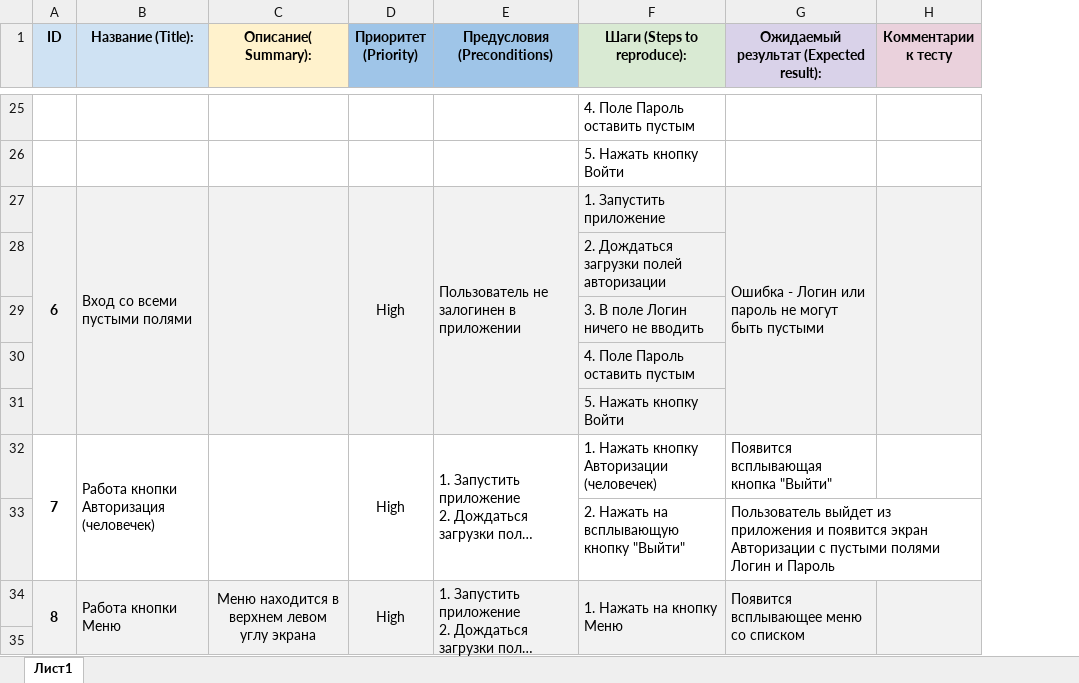
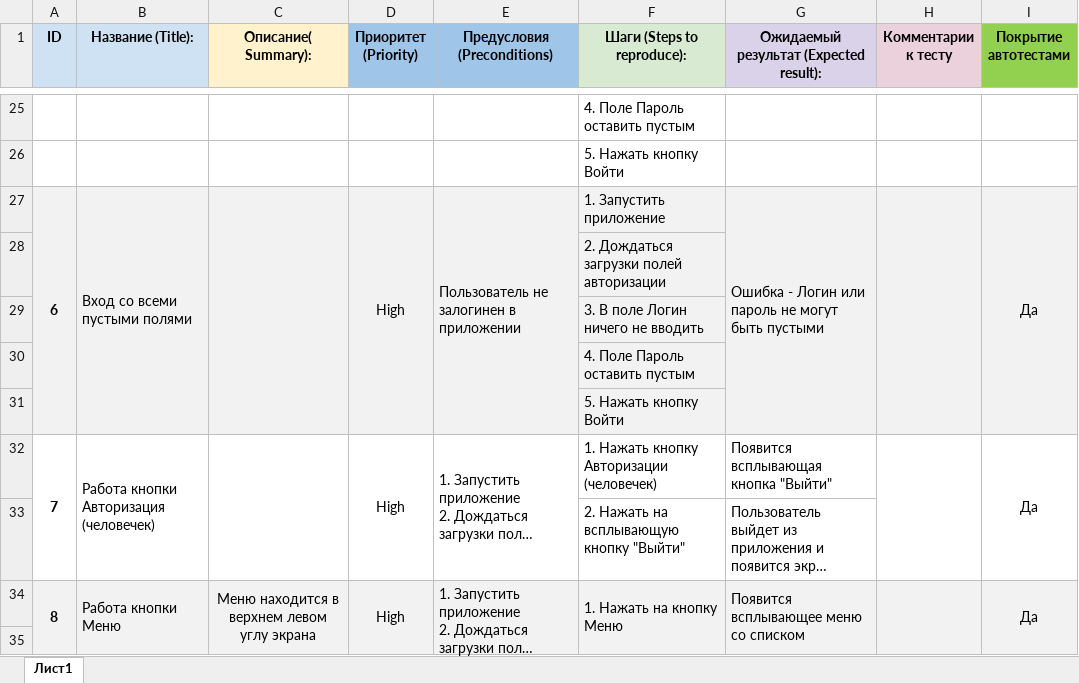
Before and after one commit to Valery-Buz/My_QA_Diplom, an Excel workbook: Cases.xlsx, sheet Лист1, drawn as a sheet; only a part is shown, gaps mark what is left out; long unchanged cells end in …; values as stored, in another font and other column widths than the file's, no borders; the diff covers the shown part only; the diff names each change by its address in the sheet, - before the commit and + after, or states it on an @@ line.

```diff
--- a/Cases.xlsx (sheet Лист1)
+++ b/Cases.xlsx (sheet Лист1)
+column I (Покрытие автотестами), rows 27-34: Да |  |  |  |  | Да |  | Да
+H32:H33 merged
```
Also changed, not shown: merged cells elsewhere in this sheet.
